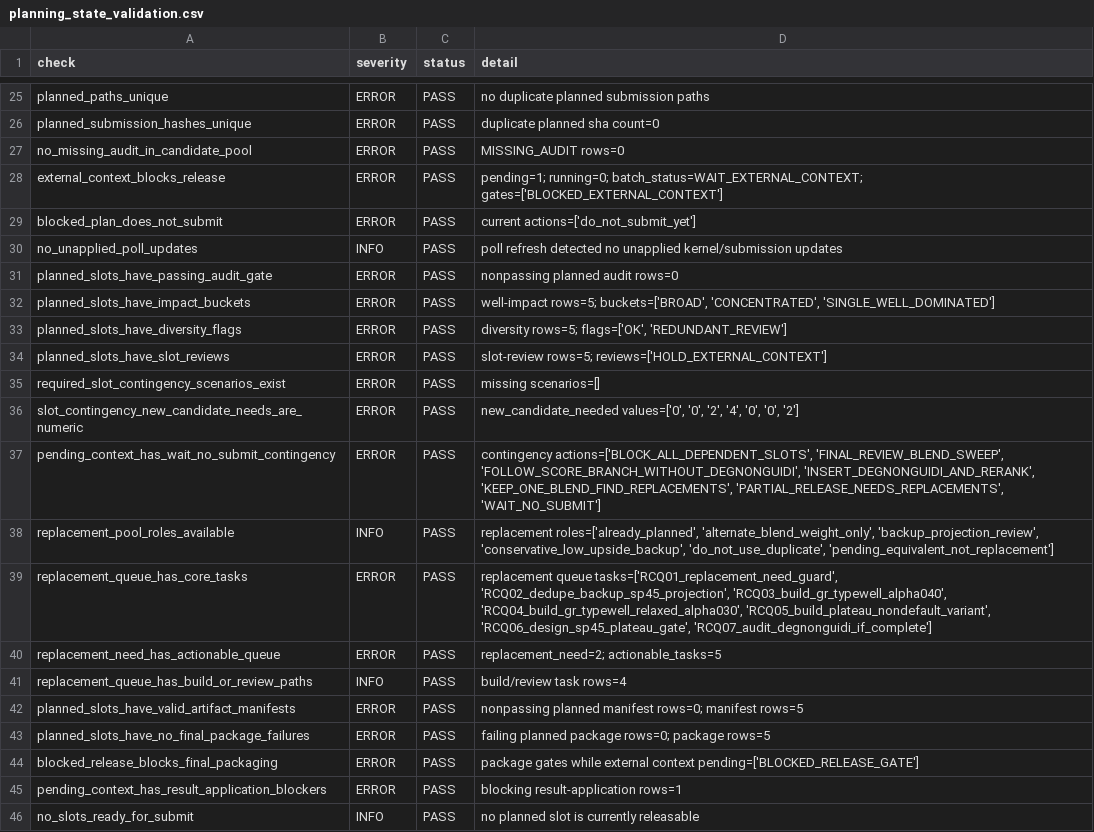
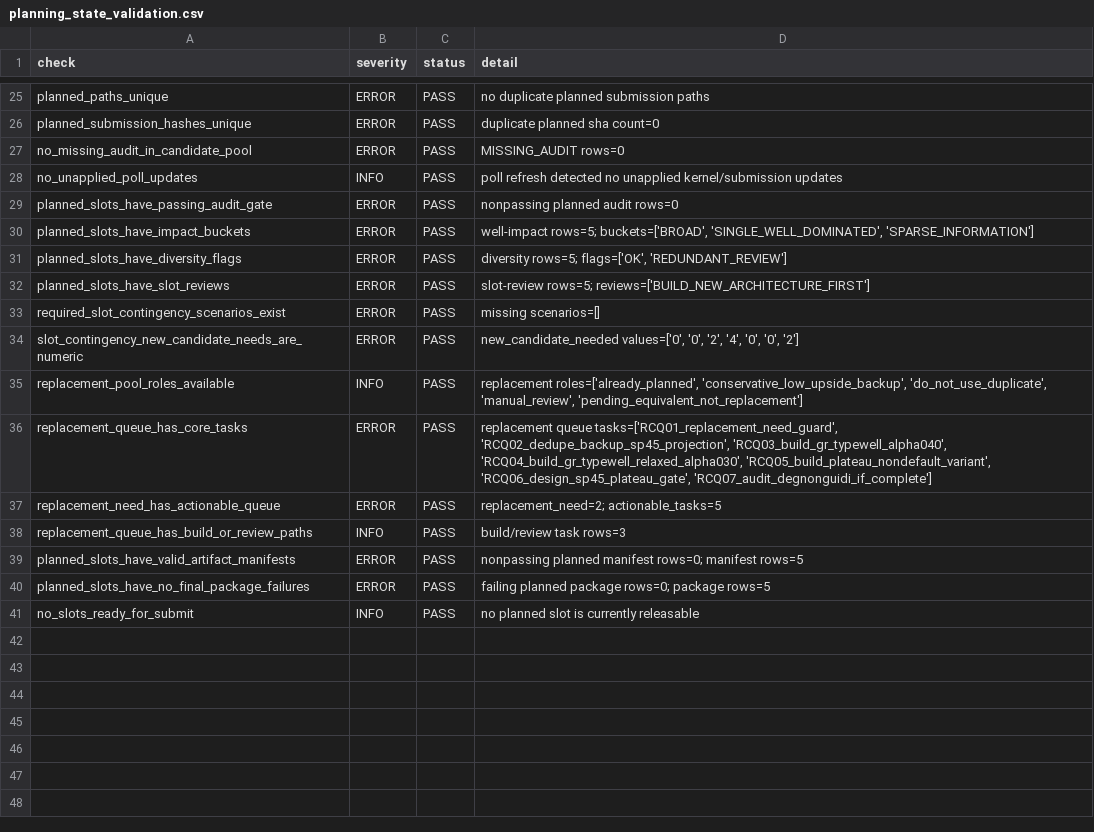
Before and after one commit to Marc0823/Kaggle-competition, a CSV file: experiments/planning_state_validation.csv, drawn as a sheet; only a part is shown, gaps mark what is left out.

```diff
--- a/experiments/planning_state_validation.csv
+++ b/experiments/planning_state_validation.csv
@@ -27,20 +27,15 @@ planned_submission_hashes_unique,ERROR,PASS,duplicate planned sha count=0
 no_missing_audit_in_candidate_pool,ERROR,PASS,MISSING_AUDIT rows=0
-external_context_blocks_release,ERROR,PASS,pending=1; running=0; batch_status=WAIT_EXTERNAL_CONTEXT; gates=['BLOCKED_EXTERNAL_CONTEXT']
-blocked_plan_does_not_submit,ERROR,PASS,current actions=['do_not_submit_yet']
 no_unapplied_poll_updates,INFO,PASS,poll refresh detected no unapplied kernel/submission updates
 planned_slots_have_passing_audit_gate,ERROR,PASS,nonpassing planned audit rows=0
-planned_slots_have_impact_buckets,ERROR,PASS,"well-impact rows=5; buckets=['BROAD', 'CONCENTRATED', 'SINGLE_WELL_DOMINATED']"
+planned_slots_have_impact_buckets,ERROR,PASS,"well-impact rows=5; buckets=['BROAD', 'SINGLE_WELL_DOMINATED', 'SPARSE_INFORMATION']"
 planned_slots_have_diversity_flags,ERROR,PASS,"diversity rows=5; flags=['OK', 'REDUNDANT_REVIEW']"
-planned_slots_have_slot_reviews,ERROR,PASS,slot-review rows=5; reviews=['HOLD_EXTERNAL_CONTEXT']
+planned_slots_have_slot_reviews,ERROR,PASS,slot-review rows=5; reviews=['BUILD_NEW_ARCHITECTURE_FIRST']
 required_slot_contingency_scenarios_exist,ERROR,PASS,missing scenarios=[]
 slot_contingency_new_candidate_needs_are_numeric,ERROR,PASS,"new_candidate_needed values=['0', '0', '2', '4', '0', '0', '2']"
-pending_context_has_wait_no_submit_contingency,ERROR,PASS,"contingency actions=['BLOCK_ALL_DEPENDENT_SLOTS', 'FINAL_REVIEW_BLEND_SWEEP', 'FOLLOW_SCORE_BRANCH_WITHOUT_DEGNONGUIDI', 'INSERT_DEGNONGUIDI_AND_RERANK', 'KEEP_ONE_BLEND_FIND_REPLACEMENTS', 'PARTIAL_RELEASE_NEEDS_REPLACEMENTS', 'WAIT_NO_SUBMIT']"
-replacement_pool_roles_available,INFO,PASS,"replacement roles=['already_planned', 'alternate_blend_weight_only', 'backup_projection_review', 'conservative_low_upside_backup', 'do_not_use_duplicate', 'pending_equivalent_not_replacement']"
+replacement_pool_roles_available,INFO,PASS,"replacement roles=['already_planned', 'conservative_low_upside_backup', 'do_not_use_duplicate', 'manual_review', 'pending_equivalent_not_replacement']"
 replacement_queue_has_core_tasks,ERROR,PASS,"replacement queue tasks=['RCQ01_replacement_need_guard', 'RCQ02_dedupe_backup_sp45_projection', 'RCQ03_build_gr_typewell_alpha040', 'RCQ04_build_gr_typewell_relaxed_alpha030', 'RCQ05_build_plateau_nondefault_variant', 'RCQ06_design_sp45_plateau_gate', 'RCQ07_audit_degnonguidi_if_complete']"
 replacement_need_has_actionable_queue,ERROR,PASS,replacement_need=2; actionable_tasks=5
-replacement_queue_has_build_or_review_paths,INFO,PASS,build/review task rows=4
+replacement_queue_has_build_or_review_paths,INFO,PASS,build/review task rows=3
 planned_slots_have_valid_artifact_manifests,ERROR,PASS,nonpassing planned manifest rows=0; manifest rows=5
 planned_slots_have_no_final_package_failures,ERROR,PASS,failing planned package rows=0; package rows=5
-blocked_release_blocks_final_packaging,ERROR,PASS,package gates while external context pending=['BLOCKED_RELEASE_GATE']
-pending_context_has_result_application_blockers,ERROR,PASS,blocking result-application rows=1
 no_slots_ready_for_submit,INFO,PASS,no planned slot is currently releasable
```
Also changed, not shown: experiments/planned_candidate_diversity.csv, experiments/planned_slot_contingency.csv, 45 other files.
